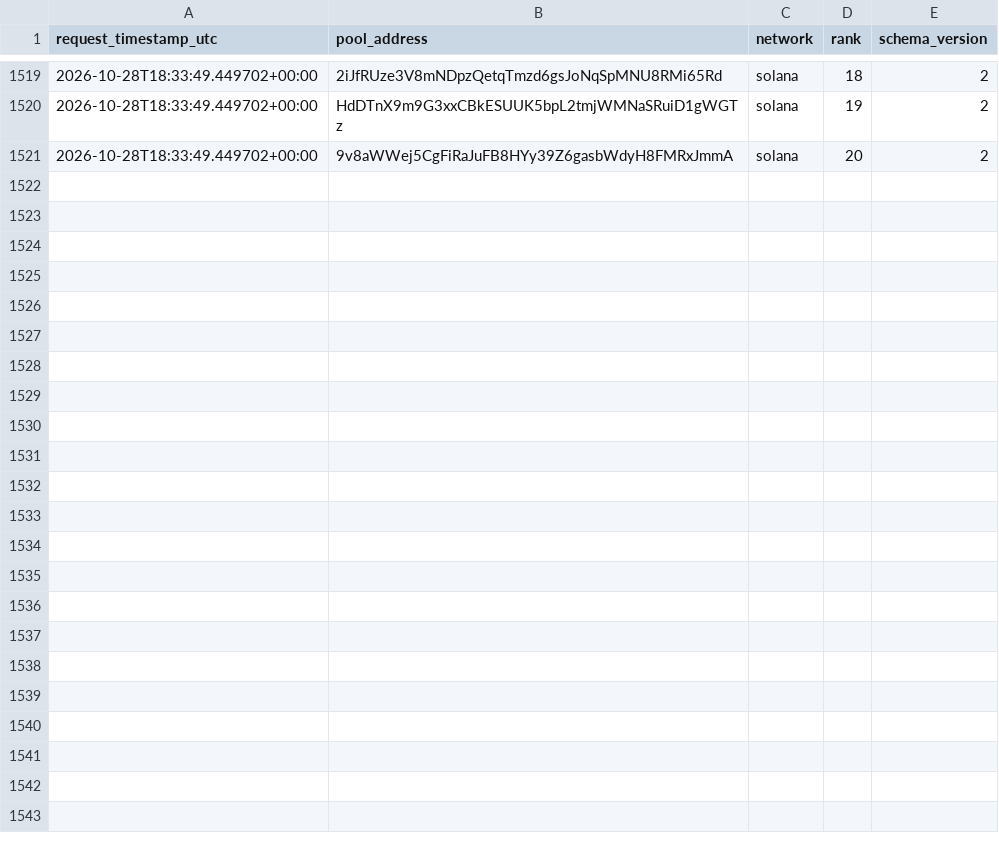
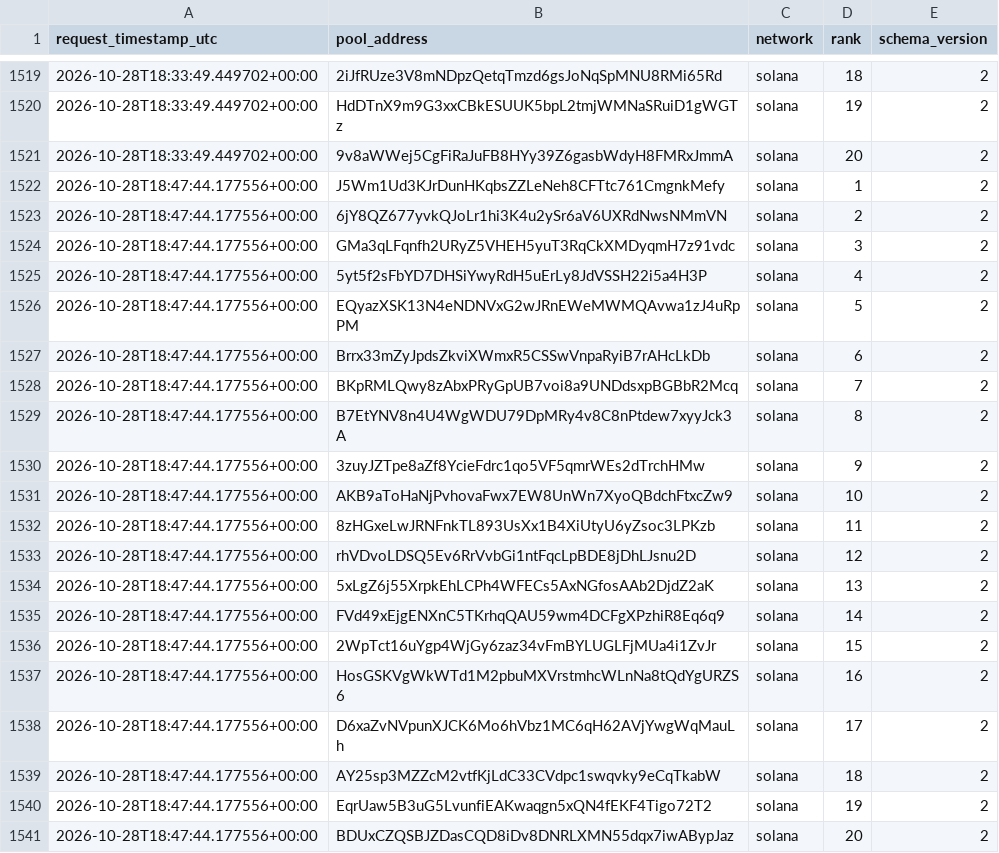
Before and after one commit to TheoooBa/Solana-Memecoin-Analysis, a CSV file: raw/new_pool_ranks/2026-10-28.csv, drawn as a sheet; only a part is shown, gaps mark what is left out; the diff names each change by its address in the sheet, - before the commit and + after, or states it on an @@ line.

```diff
--- a/raw/new_pool_ranks/2026-10-28.csv
+++ b/raw/new_pool_ranks/2026-10-28.csv
+row 1522: 2026-10-28T18:47:44.177556+00:00 | J5Wm1Ud3KJrDunHKqbsZZLeNeh8CFTtc761CmgnkMefy | solana | 1 | 2
+row 1523: 2026-10-28T18:47:44.177556+00:00 | 6jY8QZ677yvkQJoLr1hi3K4u2ySr6aV6UXRdNwsNMmVN | solana | 2 | 2
+row 1524: 2026-10-28T18:47:44.177556+00:00 | GMa3qLFqnfh2URyZ5VHEH5yuT3RqCkXMDyqmH7z91vdc | solana | 3 | 2
+row 1525: 2026-10-28T18:47:44.177556+00:00 | 5yt5f2sFbYD7DHSiYwyRdH5uErLy8JdVSSH22i5a4H3P | solana | 4 | 2
+row 1526: 2026-10-28T18:47:44.177556+00:00 | EQyazXSK13N4eNDNVxG2wJRnEWeMWMQAvwa1zJ4uRpPM | solana | 5 | 2
+row 1527: 2026-10-28T18:47:44.177556+00:00 | Brrx33mZyJpdsZkviXWmxR5CSSwVnpaRyiB7rAHcLkDb | solana | 6 | 2
+row 1528: 2026-10-28T18:47:44.177556+00:00 | BKpRMLQwy8zAbxPRyGpUB7voi8a9UNDdsxpBGBbR2Mcq | solana | 7 | 2
+row 1529: 2026-10-28T18:47:44.177556+00:00 | B7EtYNV8n4U4WgWDU79DpMRy4v8C8nPtdew7xyyJck3A | solana | 8 | 2
+row 1530: 2026-10-28T18:47:44.177556+00:00 | 3zuyJZTpe8aZf8YcieFdrc1qo5VF5qmrWEs2dTrchHMw | solana | 9 | 2
+row 1531: 2026-10-28T18:47:44.177556+00:00 | AKB9aToHaNjPvhovaFwx7EW8UnWn7XyoQBdchFtxcZw9 | solana | 10 | 2
+row 1532: 2026-10-28T18:47:44.177556+00:00 | 8zHGxeLwJRNFnkTL893UsXx1B4XiUtyU6yZsoc3LPKzb | solana | 11 | 2
+row 1533: 2026-10-28T18:47:44.177556+00:00 | rhVDvoLDSQ5Ev6RrVvbGi1ntFqcLpBDE8jDhLJsnu2D | solana | 12 | 2
+row 1534: 2026-10-28T18:47:44.177556+00:00 | 5xLgZ6j55XrpkEhLCPh4WFECs5AxNGfosAAb2DjdZ2aK | solana | 13 | 2
+row 1535: 2026-10-28T18:47:44.177556+00:00 | FVd49xEjgENXnC5TKrhqQAU59wm4DCFgXPzhiR8Eq6q9 | solana | 14 | 2
+row 1536: 2026-10-28T18:47:44.177556+00:00 | 2WpTct16uYgp4WjGy6zaz34vFmBYLUGLFjMUa4i1ZvJr | solana | 15 | 2
+row 1537: 2026-10-28T18:47:44.177556+00:00 | HosGSKVgWkWTd1M2pbuMXVrstmhcWLnNa8tQdYgURZS6 | solana | 16 | 2
+row 1538: 2026-10-28T18:47:44.177556+00:00 | D6xaZvNVpunXJCK6Mo6hVbz1MC6qH62AVjYwgWqMauLh | solana | 17 | 2
+row 1539: 2026-10-28T18:47:44.177556+00:00 | AY25sp3MZZcM2vtfKjLdC33CVdpc1swqvky9eCqTkabW | solana | 18 | 2
+row 1540: 2026-10-28T18:47:44.177556+00:00 | EqrUaw5B3uG5LvunfiEAKwaqgn5xQN4fEKF4Tigo72T2 | solana | 19 | 2
+row 1541: 2026-10-28T18:47:44.177556+00:00 | BDUxCZQSBJZDasCQD8iDv8DNRLXMN55dqx7iwABypJaz | solana | 20 | 2
```
Also changed, not shown: logs/runs/2026-10-28.csv, raw/pool_registry/2026-10-28.csv, 5 other files.
